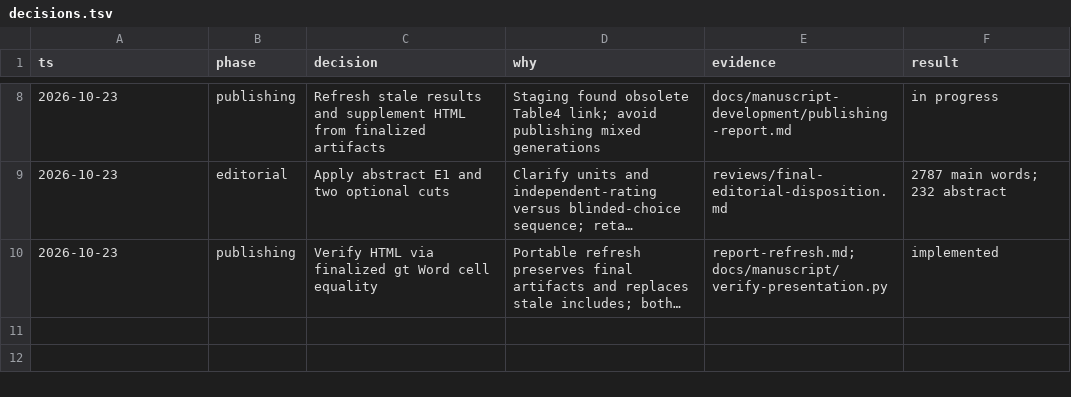
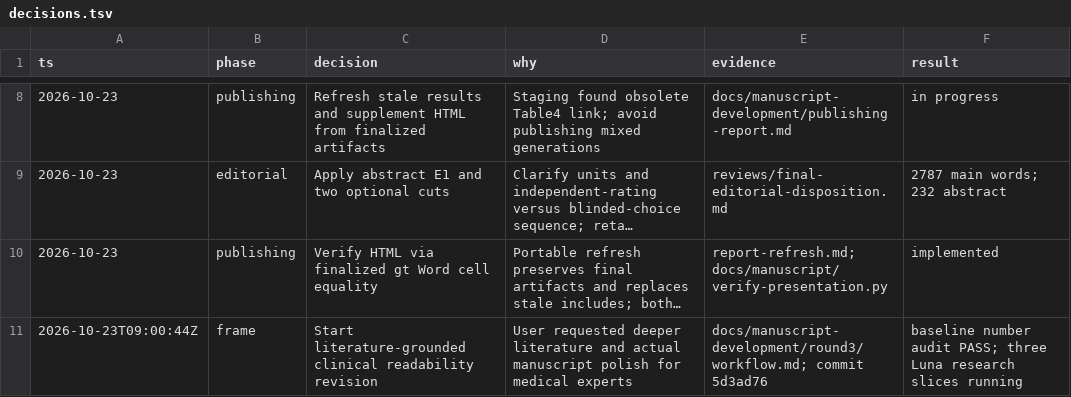
Before and after one commit to AliSalman-et-al/arbiter-JAMIA, a TSV file: docs/manuscript-development/decisions.tsv, drawn as a sheet; only a part is shown, gaps mark what is left out; long unchanged cells end in …; the diff names each change by its address in the sheet, - before the commit and + after, or states it on an @@ line.

Commit message:
Frame literature-grounded manuscript revision and preserve baseline

```diff
--- a/docs/manuscript-development/decisions.tsv
+++ b/docs/manuscript-development/decisions.tsv
+row 11: 2026-10-23T09:00:44Z | frame | Start literature-grounded clinical readability revision | User requested deeper literature and actual manuscript polish for medical experts | docs/manuscript-development/round3/workflow.md; commit 5d3ad76 | baseline number audit PASS; three Luna research slices running
```
Also changed, not shown: 3 other files.
